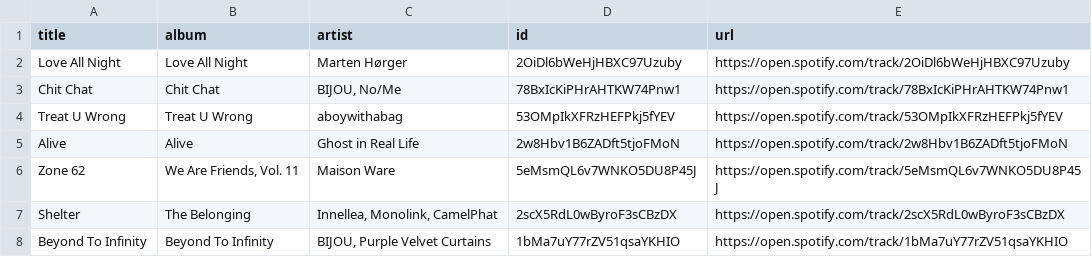
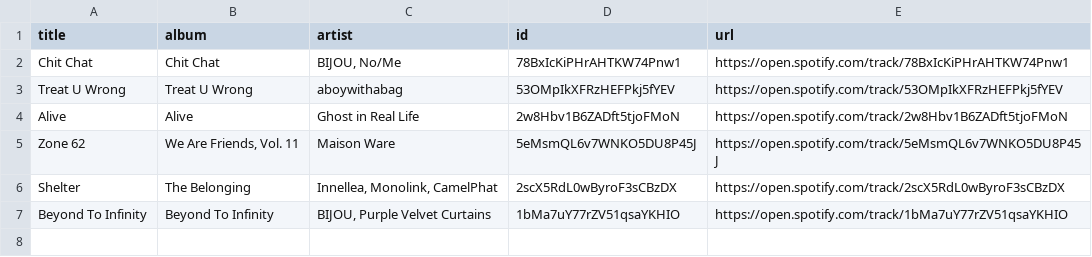
Before and after one commit to unex/dews_beats, a CSV file: playlists/idk2.csv, drawn as a sheet; the diff names each change by its address in the sheet, - before the commit and + after, or states it on an @@ line.

```diff
--- a/playlists/idk2.csv
+++ b/playlists/idk2.csv
-row 2: Love All Night | Love All Night | Marten Hørger | 2OiDl6bWeHjHBXC97Uzuby | https://open.spotify.com/track/2OiDl6bWeHjHBXC97Uzuby
```
Also changed, not shown: playlists/Chill Tracks.csv, playlists/Dance Classics.csv, 1 other file.
